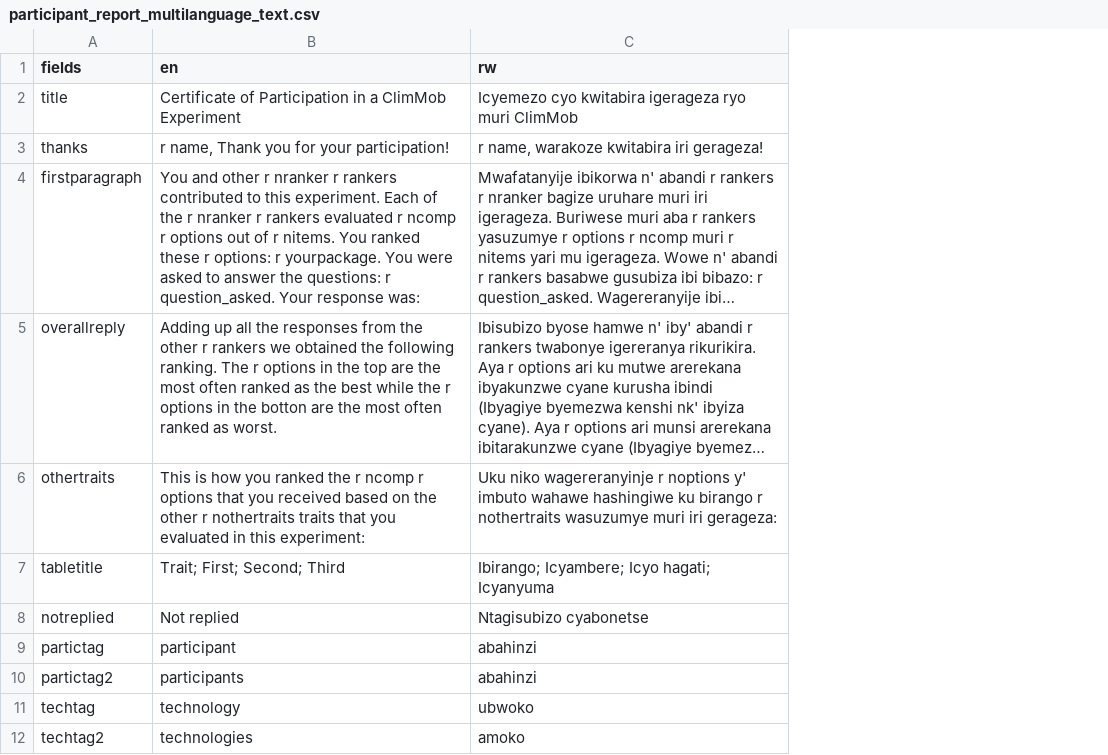
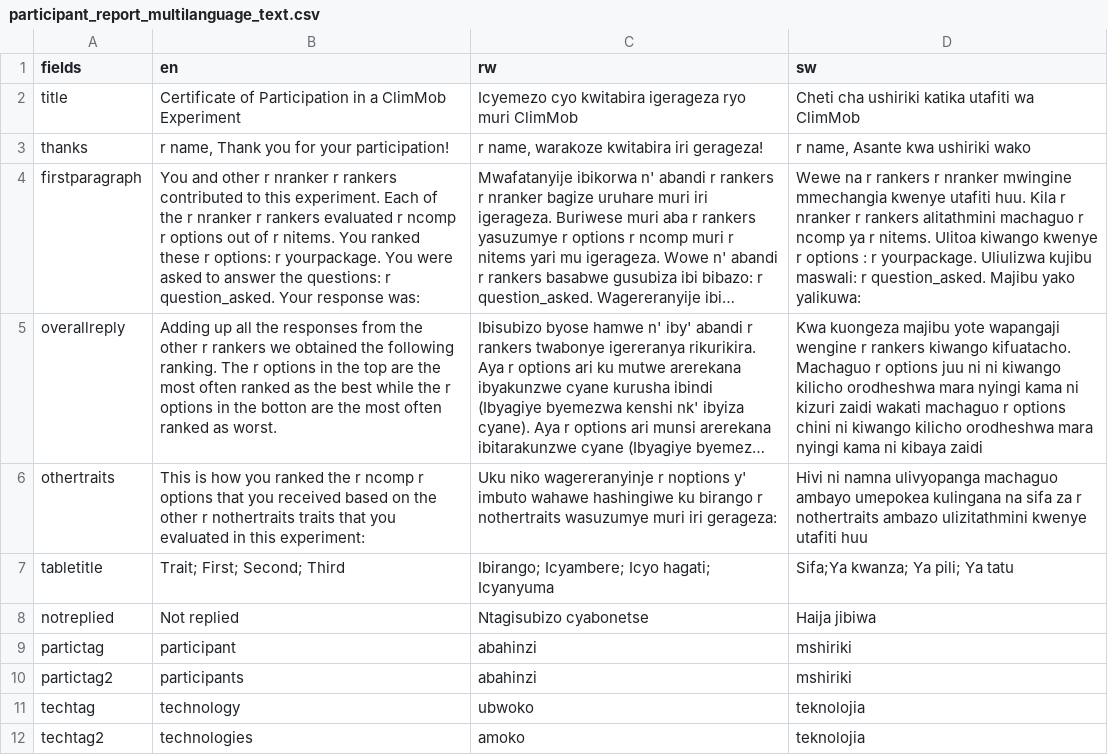
Before and after one commit to AgrDataSci/ClimMob-analysis, a CSV file: report/participant_report_multilanguage_text.csv, drawn as a sheet; long unchanged cells end in …; the diff names each change by its address in the sheet, - before the commit and + after, or states it on an @@ line.

```diff
--- a/report/participant_report_multilanguage_text.csv
+++ b/report/participant_report_multilanguage_text.csv
+column D (sw), rows 2-12: Cheti cha ushiriki katika utafiti wa ClimMob | r name, Asante kwa ushiriki wako | Wewe na r rankers r nranker mwingine mmechangia kwenye utafiti huu. Kila r nranker r rankers alitathmini machaguo r ncomp ya r nitems. Ulitoa kiwango kwenye r options : r yourpackage. Uliulizwa kujibu maswali: r question_asked. Majibu yako yalikuwa: | Kwa kuongeza majibu yote wapangaji wengine r rankers kiwango kifuatacho. Machaguo r options juu ni ni kiwango kilicho orodheshwa mara nyingi kama ni kizuri zaidi wakati machaguo r options chini ni kiwango kilicho orodheshwa mara nyingi kama ni kibaya zaidi | Hivi ni namna ulivyopanga machaguo ambayo umepokea kulingana na sifa za r nothertraits ambazo ulizitathmini kwenye utafiti huu | Sifa;Ya kwanza; Ya pili; Ya tatu | Haija jibiwa | mshiriki | mshiriki | teknolojia | teknolojia
```
Also changed, not shown: 4 other files.
